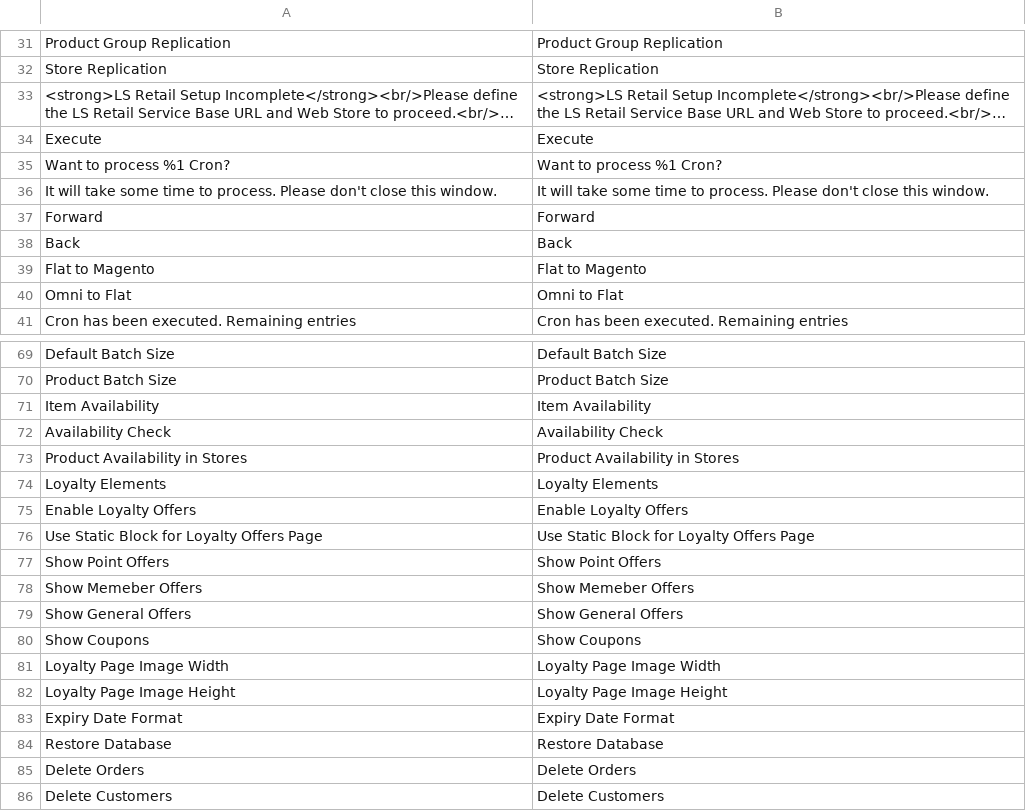
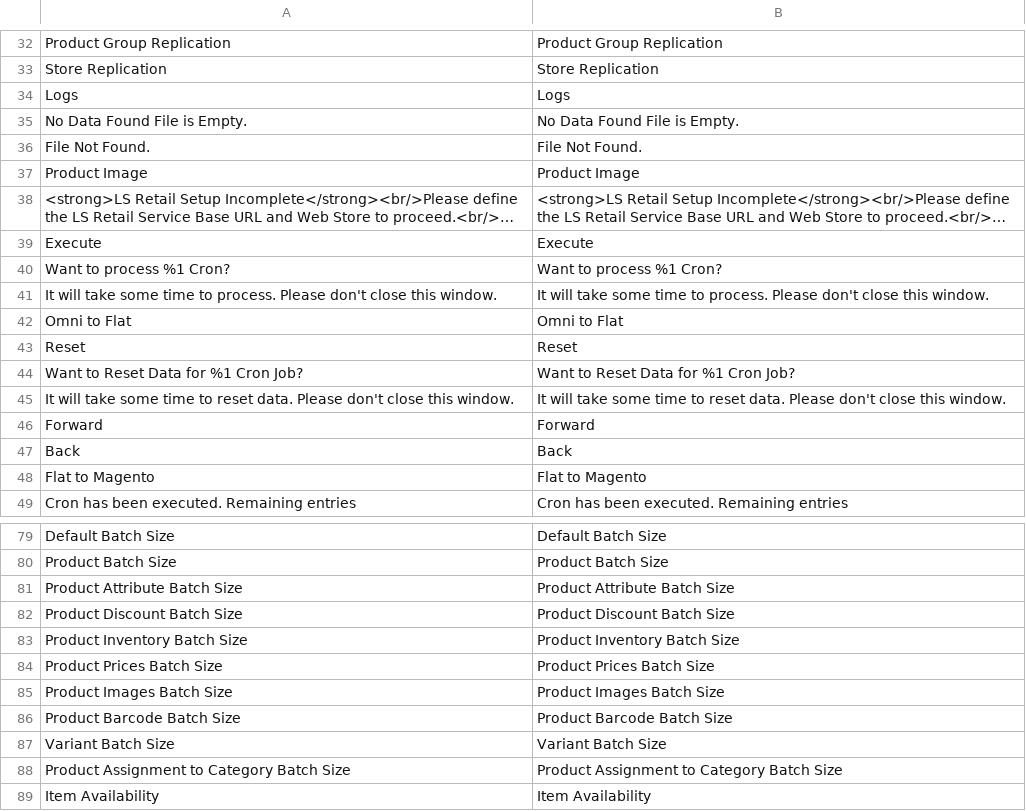
Before and after one commit to lsretailomni/lsmag-two, a CSV file: src/Replication/i18n/en_US.csv, drawn as a sheet; only a part is shown, gaps mark what is left out; the shorter side is filled out with more unchanged rows; long unchanged cells end in …; the diff covers the shown part only; the diff names each change by its address in the sheet, - before the commit and + after, or states it on an @@ line.

Commit message:
[OMNI-5104] Corrected the way of translating a phrase with links plus added updated phrases in the csv files

```diff
--- a/src/Replication/i18n/en_US.csv
+++ b/src/Replication/i18n/en_US.csv
+row 34: Logs | Logs
+row 35: No Data Found File is Empty. | No Data Found File is Empty.
+row 36: File Not Found. | File Not Found.
+row 37: Product Image | Product Image
@@ row 40 moved to row 42: Omni to Flat @@
@@ row 192 moved to row 43: Reset @@
@@ row 190 moved to row 44: Want to Reset Data for %1 Cron Job? @@
@@ row 191 moved to row 45: It will take some time to reset data. Pl… @@
+row 81: Product Attribute Batch Size | Product Attribute Batch Size
+row 82: Product Discount Batch Size | Product Discount Batch Size
+row 83: Product Inventory Batch Size | Product Inventory Batch Size
+row 84: Product Prices Batch Size | Product Prices Batch Size
+row 85: Product Images Batch Size | Product Images Batch Size
+row 86: Product Barcode Batch Size | Product Barcode Batch Size
+row 87: Variant Batch Size | Variant Batch Size
+row 88: Product Assignment to Category Batch Size | Product Assignment to Category Batch Size
```
Also changed, not shown: 8 added rows and 1 removed row elsewhere in this file, src/Customer/i18n/en_US.csv, src/Omni/i18n/en_US.csv, 2 other files.
